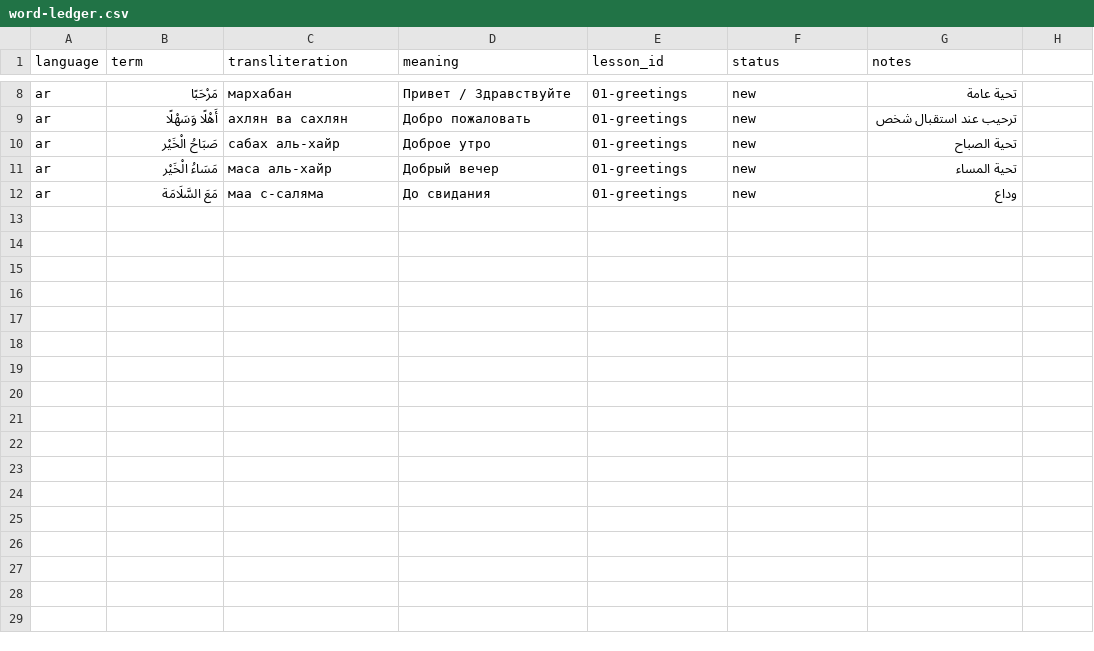
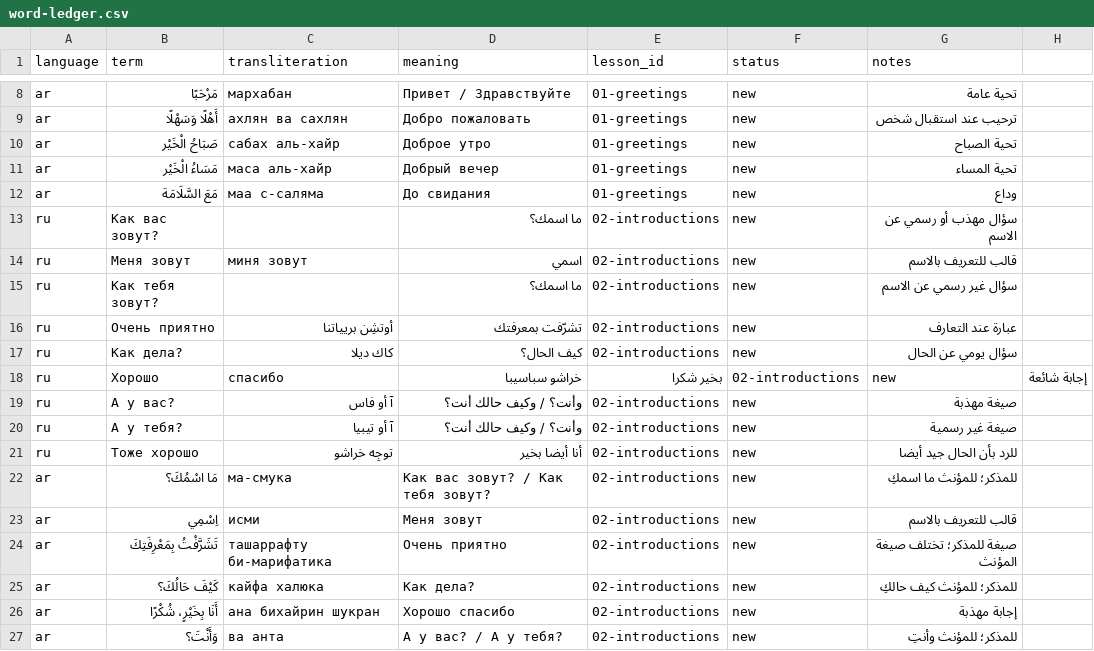
Before and after one commit to ansak2008-hash/russian-arabic-learning, a CSV file: vocabulary/word-ledger.csv, drawn as a sheet; only a part is shown, gaps mark what is left out; the diff names each change by its address in the sheet, - before the commit and + after, or states it on an @@ line.

Commit message:
Track new vocabulary from lesson 02

```diff
--- a/vocabulary/word-ledger.csv
+++ b/vocabulary/word-ledger.csv
+row 13: ru | Как вас зовут? |  | ما اسمك؟ | 02-introductions | new | سؤال مهذب أو رسمي عن الاسم
+row 14: ru | Меня зовут | миня зовут | اسمي | 02-introductions | new | قالب للتعريف بالاسم
+row 15: ru | Как тебя зовут? |  | ما اسمك؟ | 02-introductions | new | سؤال غير رسمي عن الاسم
+row 16: ru | Очень приятно | أوتشِن بريياتنا | تشرّفت بمعرفتك | 02-introductions | new | عبارة عند التعارف
+row 17: ru | Как дела? | كاك ديلا | كيف الحال؟ | 02-introductions | new | سؤال يومي عن الحال
+row 18: ru | Хорошо | спасибо | خراشو سباسيبا | بخير شكرا | 02-introductions | new | إجابة شائعة
+row 19: ru | А у вас? | آ أو فاس | وأنت؟ / وكيف حالك أنت؟ | 02-introductions | new | صيغة مهذبة
+row 20: ru | А у тебя? | آ أو تيبيا | وأنت؟ / وكيف حالك أنت؟ | 02-introductions | new | صيغة غير رسمية
+row 21: ru | Тоже хорошо | توجِه خراشو | أنا أيضا بخير | 02-introductions | new | للرد بأن الحال جيد أيضا
+row 22: ar | مَا اسْمُكَ؟ | ма-смука | Как вас зовут? / Как тебя зовут? | 02-introductions | new | للمذكر؛ للمؤنث ما اسمكِ
+row 23: ar | اِسْمِي | исми | Меня зовут | 02-introductions | new | قالب للتعريف بالاسم
+row 24: ar | تَشَرَّفْتُ بِمَعْرِفَتِكَ | ташаррафту би-марифатика | Очень приятно | 02-introductions | new | صيغة للمذكر؛ تختلف صيغة المؤنث
+row 25: ar | كَيْفَ حَالُكَ؟ | кайфа халюка | Как дела? | 02-introductions | new | للمذكر؛ للمؤنث كيف حالكِ
+row 26: ar | أَنَا بِخَيْرٍ، شُكْرًا | ана бихайрин шукран | Хорошо спасибо | 02-introductions | new | إجابة مهذبة
+row 27: ar | وَأَنْتَ؟ | ва анта | А у вас? / А у тебя? | 02-introductions | new | للمذكر؛ للمؤنث وأنتِ
```
